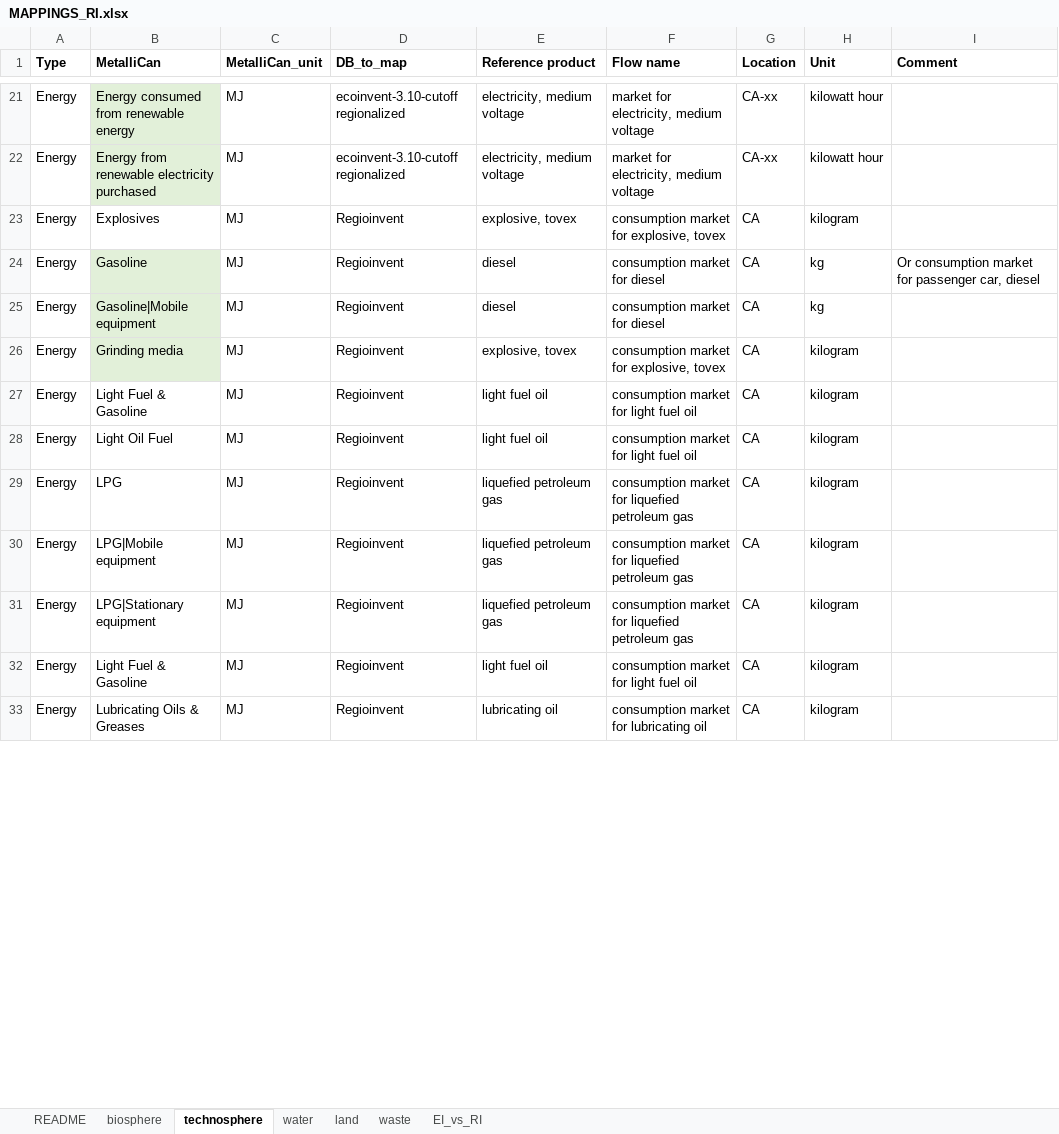
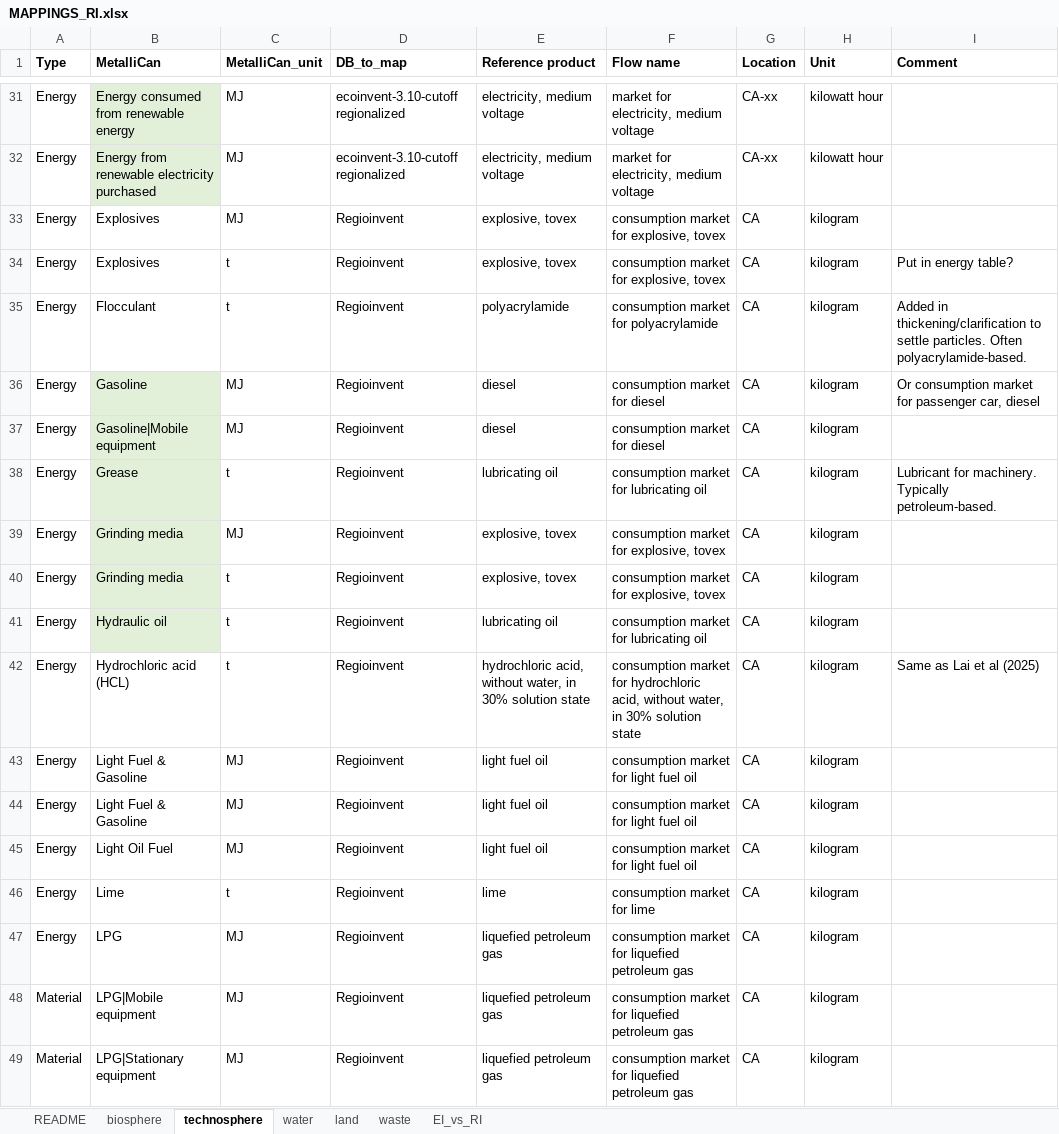
Before and after one commit to marpellan/metallican_lci, an Excel workbook: data/Mappings/MAPPINGS_RI.xlsx, sheet technosphere, drawn as a sheet; only a part is shown, gaps mark what is left out; values as stored, in another font and other column widths than the file's, no borders; removed rows and columns are numbered as before the commit, all else as after; the diff covers the shown part only; the diff names each change by its address in the sheet, - before the commit and + after, or states it on an @@ line.

```diff
--- a/data/Mappings/MAPPINGS_RI.xlsx (sheet technosphere)
+++ b/data/Mappings/MAPPINGS_RI.xlsx (sheet technosphere)
+row 34: Energy | Explosives | t | Regioinvent | explosive, tovex | consumption market for explosive, tovex | CA | kilogram | Put in energy table?
+row 35: Energy | Flocculant | t | Regioinvent | polyacrylamide | consumption market for polyacrylamide | CA | kilogram | Added in thickening/clarification to settle particles. Often polyacrylamide-based.
-H36:H37 (Unit): kg
+H36:H37 (Unit): kilogram
+row 38: Energy | Grease | t | Regioinvent | lubricating oil | consumption market for lubricating oil | CA | kilogram | Lubricant for machinery. Typically petroleum-based.
+row 40: Energy | Grinding media | t | Regioinvent | explosive, tovex | consumption market for explosive, tovex | CA | kilogram
+row 41: Energy | Hydraulic oil | t | Regioinvent | lubricating oil | consumption market for lubricating oil | CA | kilogram
+row 42: Energy | Hydrochloric acid (HCL) | t | Regioinvent | hydrochloric acid, without water, in 30% solution state | consumption market for hydrochloric acid, without water, in 30% solution state | CA | kilogram | Same as Lai et al (2025)
@@ row 32 moved to row 43: Energy @@
+row 46: Energy | Lime | t | Regioinvent | lime | consumption market for lime | CA | kilogram
-A48:A49 (Type): Energy
+A48:A49 (Type): Material
-row 33: Energy | Lubricating Oils & Greases | MJ | Regioinvent | lubricating oil | consumption market for lubricating oil | CA | kilogram
```
Also changed, not shown: 25 added rows, 31 removed rows and 5 edited cells elsewhere in this sheet, sheet biosphere, hidden cells, data/MetalliCan/pre_cleaned_data/biosphere_df.xlsx, data/MetalliCan/pre_cleaned_data/energy_df.xlsx, 53 other files.
